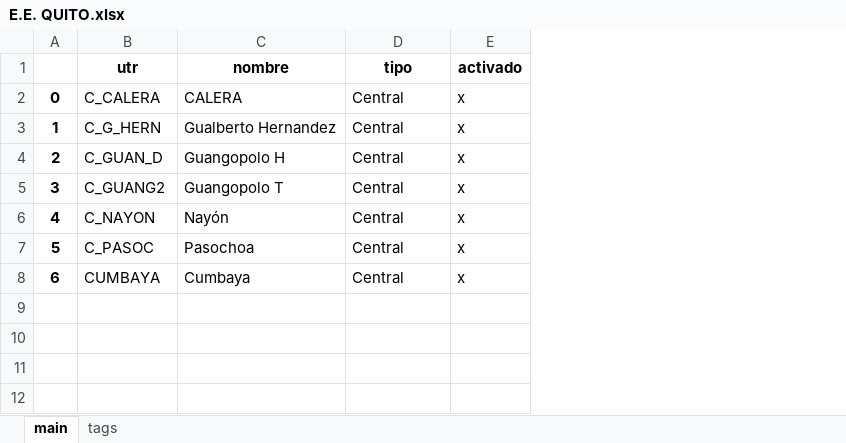
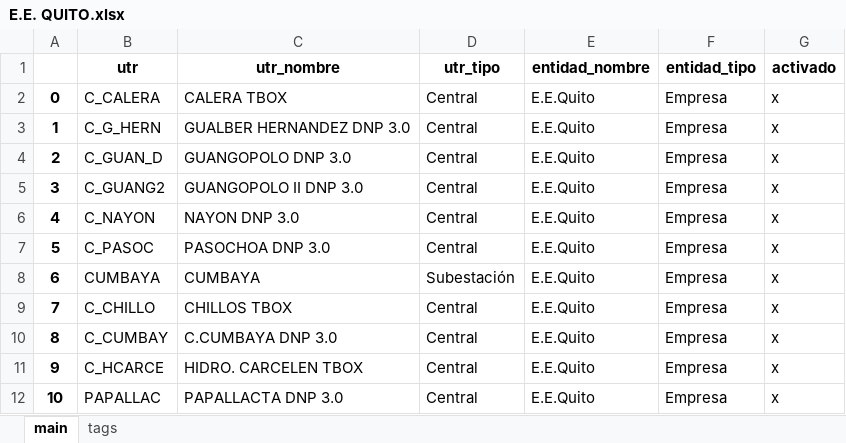
Before and after one commit to Borreguin/API_SistemaRemoto, an Excel workbook: _db/excel_files/E.E. QUITO.xlsx, sheet main, drawn as a sheet; values as stored, in another font and other column widths than the file's, no borders; removed rows and columns are numbered as before the commit, all else as after; the diff names each change by its address in the sheet, - before the commit and + after, or states it on an @@ line.

```diff
--- a/_db/excel_files/E.E. QUITO.xlsx (sheet main)
+++ b/_db/excel_files/E.E. QUITO.xlsx (sheet main)
-column C (nombre), rows 2-8: CALERA | Gualberto Hernandez | Guangopolo H | Guangopolo T | Nayón | Pasochoa | Cumbaya
+column C (utr_nombre), rows 2-8: CALERA TBOX | GUALBER HERNANDEZ DNP 3.0 | GUANGOPOLO DNP 3.0 | GUANGOPOLO II DNP 3.0 | NAYON DNP 3.0 | PASOCHOA DNP 3.0 | CUMBAYA
+column E (entidad_nombre), rows 2-8: all E.E.Quito
+column F (entidad_tipo), rows 2-8: all Empresa
-D1: tipo
+D1: utr_tipo
-D8 (utr_tipo): Central
+D8 (utr_tipo): Subestación
+row 9: 7 | C_CHILLO | CHILLOS TBOX | Central | E.E.Quito | Empresa | x
+row 10: 8 | C_CUMBAY | C.CUMBAYA DNP 3.0 | Central | E.E.Quito | Empresa | x
+row 11: 9 | C_HCARCE | HIDRO. CARCELEN TBOX | Central | E.E.Quito | Empresa | x
+row 12: 10 | PAPALLAC | PAPALLACTA DNP 3.0 | Central | E.E.Quito | Empresa | x
```
Also changed, not shown: sheet tags, 20 other files.
